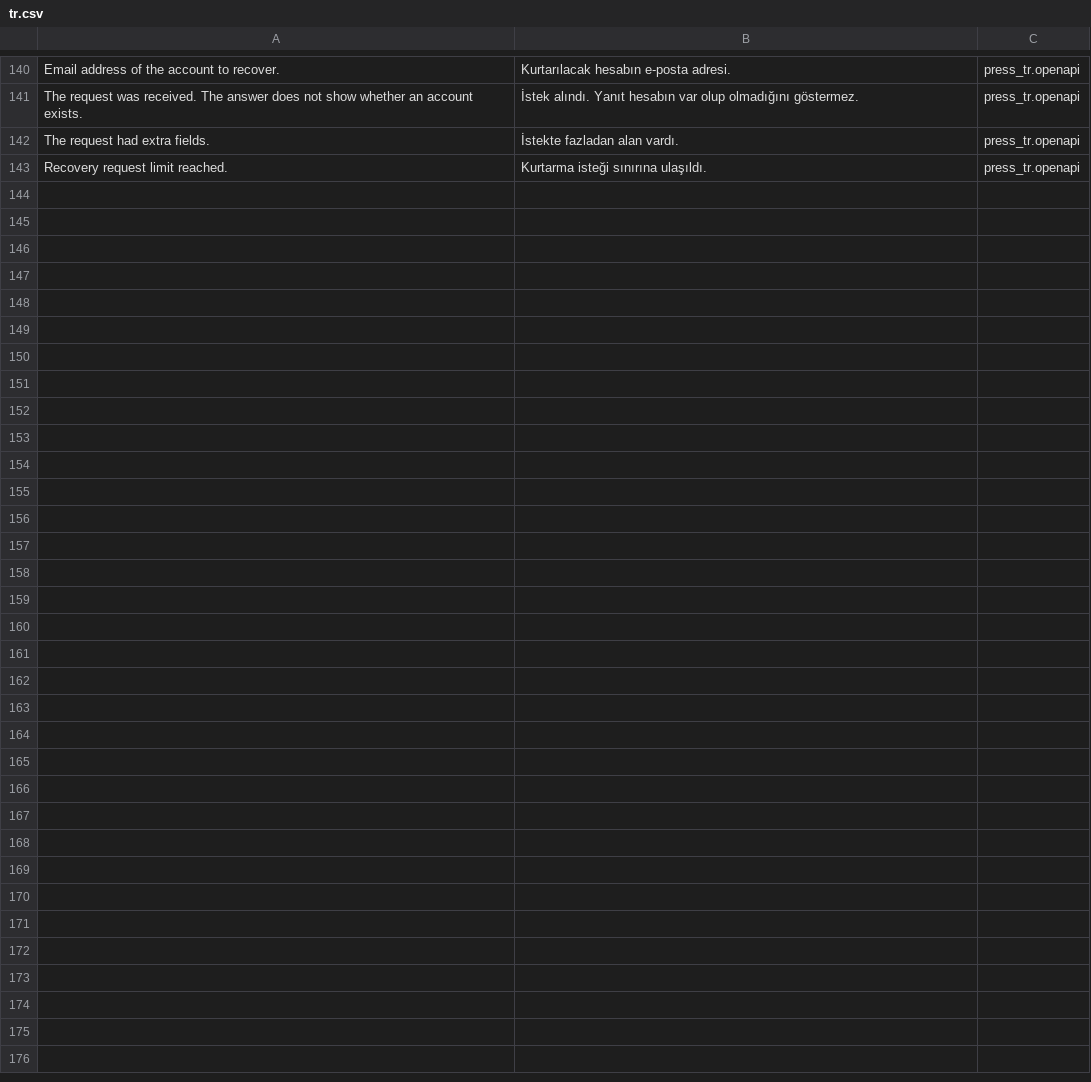
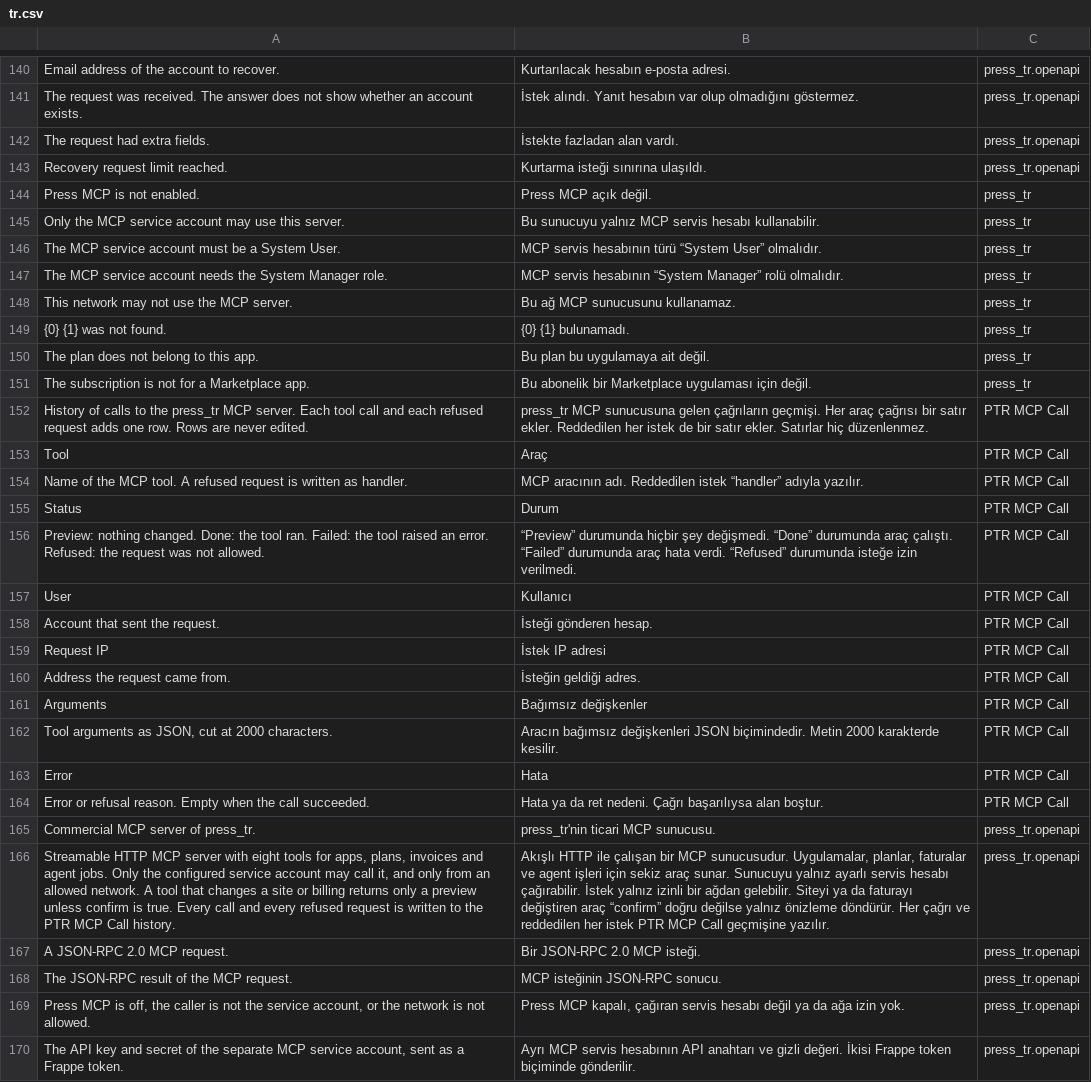
Before and after one commit to metafrappe/backend, a CSV file: apps/press_tr/press_tr/translations/tr.csv, drawn as a sheet; only a part is shown, gaps mark what is left out; the diff names each change by its address in the sheet, - before the commit and + after, or states it on an @@ line.

Commit message:
G-27: press_tr MCP sunucusu, servis hesabı, ağ izni, önizleme ve PTR MCP Call geçmişi (AJA-2499)

```diff
--- a/apps/press_tr/press_tr/translations/tr.csv
+++ b/apps/press_tr/press_tr/translations/tr.csv
+row 144: Press MCP is not enabled. | Press MCP açık değil. | press_tr
+row 145: Only the MCP service account may use this server. | Bu sunucuyu yalnız MCP servis hesabı kullanabilir. | press_tr
+row 146: The MCP service account must be a System User. | MCP servis hesabının türü “System User” olmalıdır. | press_tr
+row 147: The MCP service account needs the System Manager role. | MCP servis hesabının “System Manager” rolü olmalıdır. | press_tr
+row 148: This network may not use the MCP server. | Bu ağ MCP sunucusunu kullanamaz. | press_tr
+row 149: {0} {1} was not found. | {0} {1} bulunamadı. | press_tr
+row 150: The plan does not belong to this app. | Bu plan bu uygulamaya ait değil. | press_tr
+row 151: The subscription is not for a Marketplace app. | Bu abonelik bir Marketplace uygulaması için değil. | press_tr
+row 152: History of calls to the press_tr MCP server. Each tool call and each refused request adds one row. Rows are never edited. | press_tr MCP sunucusuna gelen çağrıların geçmişi. Her araç çağrısı bir satır ekler. Reddedilen her istek de bir satır ekler. Satırlar hiç düzenlenmez. | PTR MCP Call
+row 153: Tool | Araç | PTR MCP Call
+row 154: Name of the MCP tool. A refused request is written as handler. | MCP aracının adı. Reddedilen istek “handler” adıyla yazılır. | PTR MCP Call
+row 155: Status | Durum | PTR MCP Call
+row 156: Preview: nothing changed. Done: the tool ran. Failed: the tool raised an error. Refused: the request was not allowed. | “Preview” durumunda hiçbir şey değişmedi. “Done” durumunda araç çalıştı. “Failed” durumunda araç hata verdi. “Refused” durumunda isteğe izin verilmedi. | PTR MCP Call
+row 157: User | Kullanıcı | PTR MCP Call
+row 158: Account that sent the request. | İsteği gönderen hesap. | PTR MCP Call
+row 159: Request IP | İstek IP adresi | PTR MCP Call
+row 160: Address the request came from. | İsteğin geldiği adres. | PTR MCP Call
+row 161: Arguments | Bağımsız değişkenler | PTR MCP Call
+row 162: Tool arguments as JSON, cut at 2000 characters. | Aracın bağımsız değişkenleri JSON biçimindedir. Metin 2000 karakterde kesilir. | PTR MCP Call
+row 163: Error | Hata | PTR MCP Call
+row 164: Error or refusal reason. Empty when the call succeeded. | Hata ya da ret nedeni. Çağrı başarılıysa alan boştur. | PTR MCP Call
+row 165: Commercial MCP server of press_tr. | press_tr'nin ticari MCP sunucusu. | press_tr.openapi
+row 166: Streamable HTTP MCP server with eight tools for apps, plans, invoices and agent jobs. Only the configured service account may call it, and only from an allowed network. A tool that changes a site or billing returns only a preview unless confirm is true. Every call and every refused request is written to the PTR MCP Call history. | Akışlı HTTP ile çalışan bir MCP sunucusudur. Uygulamalar, planlar, faturalar ve agent işleri için sekiz araç sunar. Sunucuyu yalnız ayarlı servis hesabı çağırabilir. İstek yalnız izinli bir ağdan gelebilir. Siteyi ya da faturayı değiştiren araç “confirm” doğru değilse yalnız önizleme döndürür. Her çağrı ve reddedilen her istek PTR MCP Call geçmişine yazılır. | press_tr.openapi
+row 167: A JSON-RPC 2.0 MCP request. | Bir JSON-RPC 2.0 MCP isteği. | press_tr.openapi
+row 168: The JSON-RPC result of the MCP request. | MCP isteğinin JSON-RPC sonucu. | press_tr.openapi
+row 169: Press MCP is off, the caller is not the service account, or the network is not allowed. | Press MCP kapalı, çağıran servis hesabı değil ya da ağa izin yok. | press_tr.openapi
+row 170: The API key and secret of the separate MCP service account, sent as a Frappe token. | Ayrı MCP servis hesabının API anahtarı ve gizli değeri. İkisi Frappe token biçiminde gönderilir. | press_tr.openapi
```
Also changed, not shown: 13 other files.
